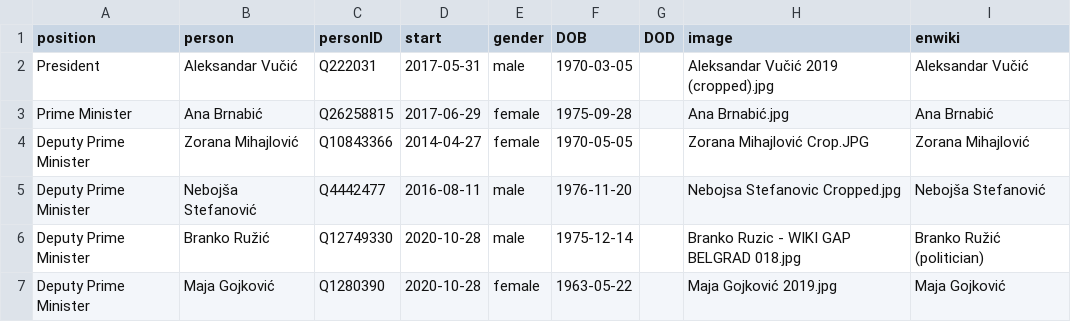
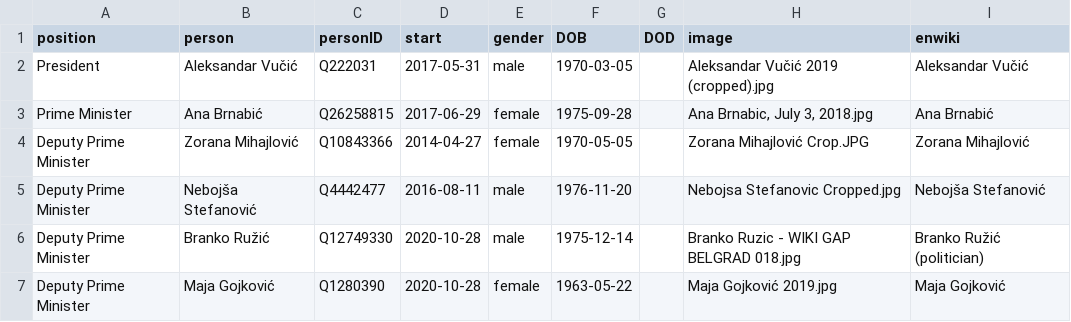
Before and after one commit to every-politician-scrapers/serbia-ministers, a CSV file: html/current.csv, drawn as a sheet; only a part is shown.

```diff
--- a/html/current.csv
+++ b/html/current.csv
@@ -2,3 +2,3 @@ position,person,personID,start,gender,DOB,DOD,image,enwiki
 President,Aleksandar Vučić,Q222031,2017-05-31,male,1970-03-05,,Aleksandar Vučić 2019 (cropped).jpg,Aleksandar Vučić
-Prime Minister,Ana Brnabić,Q26258815,2017-06-29,female,1975-09-28,,Ana Brnabić.jpg,Ana Brnabić
+Prime Minister,Ana Brnabić,Q26258815,2017-06-29,female,1975-09-28,,"Ana Brnabic, July 3, 2018.jpg",Ana Brnabić
 Deputy Prime Minister,Zorana Mihajlović,Q10843366,2014-04-27,female,1970-05-05,,Zorana Mihajlović Crop.JPG,Zorana Mihajlović
```
Also changed, not shown: html/holders21.csv, 1 other file.
